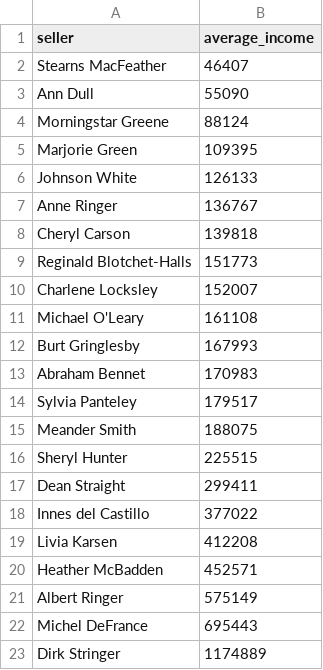
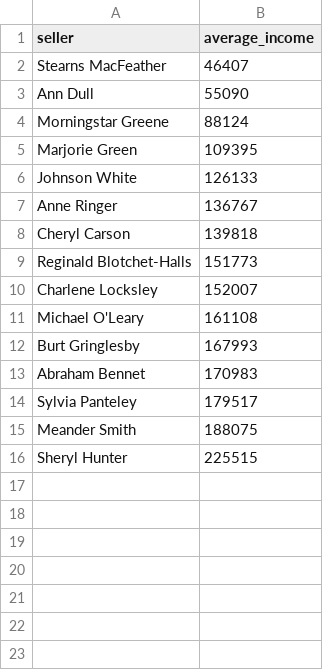
Before and after one commit to AnastasiaSep/data-analytics-project-92, a CSV file: lowest_average_income.csv, drawn as a sheet; the diff names each change by its address in the sheet, - before the commit and + after, or states it on an @@ line.

Commit message:
Add files via upload

```diff
--- a/lowest_average_income.csv
+++ b/lowest_average_income.csv
-row 17: Dean Straight | 299411
-row 18: Innes del Castillo | 377022
-row 19: Livia Karsen | 412208
-row 20: Heather McBadden | 452571
-row 21: Albert Ringer | 575149
-row 22: Michel DeFrance | 695443
-row 23: Dirk Stringer | 1174889
```
